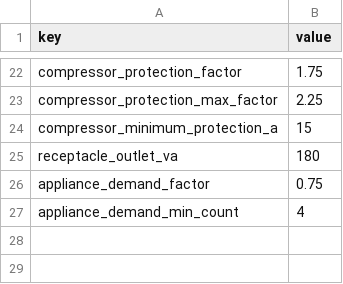
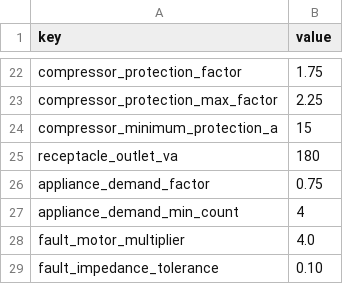
Before and after one commit to JAAM08/IEEStudio, a CSV file: data/nom-001-sede-2012/profile.csv, drawn as a sheet; only a part is shown, gaps mark what is left out.

```diff
--- a/data/nom-001-sede-2012/profile.csv
+++ b/data/nom-001-sede-2012/profile.csv
@@ -27 +27,3 @@ appliance_demand_factor,0.75
 appliance_demand_min_count,4
+fault_motor_multiplier,4.0
+fault_impedance_tolerance,0.10
```
Also changed, not shown: data/nom-001-sede-2012/references.csv, 30 other files.
